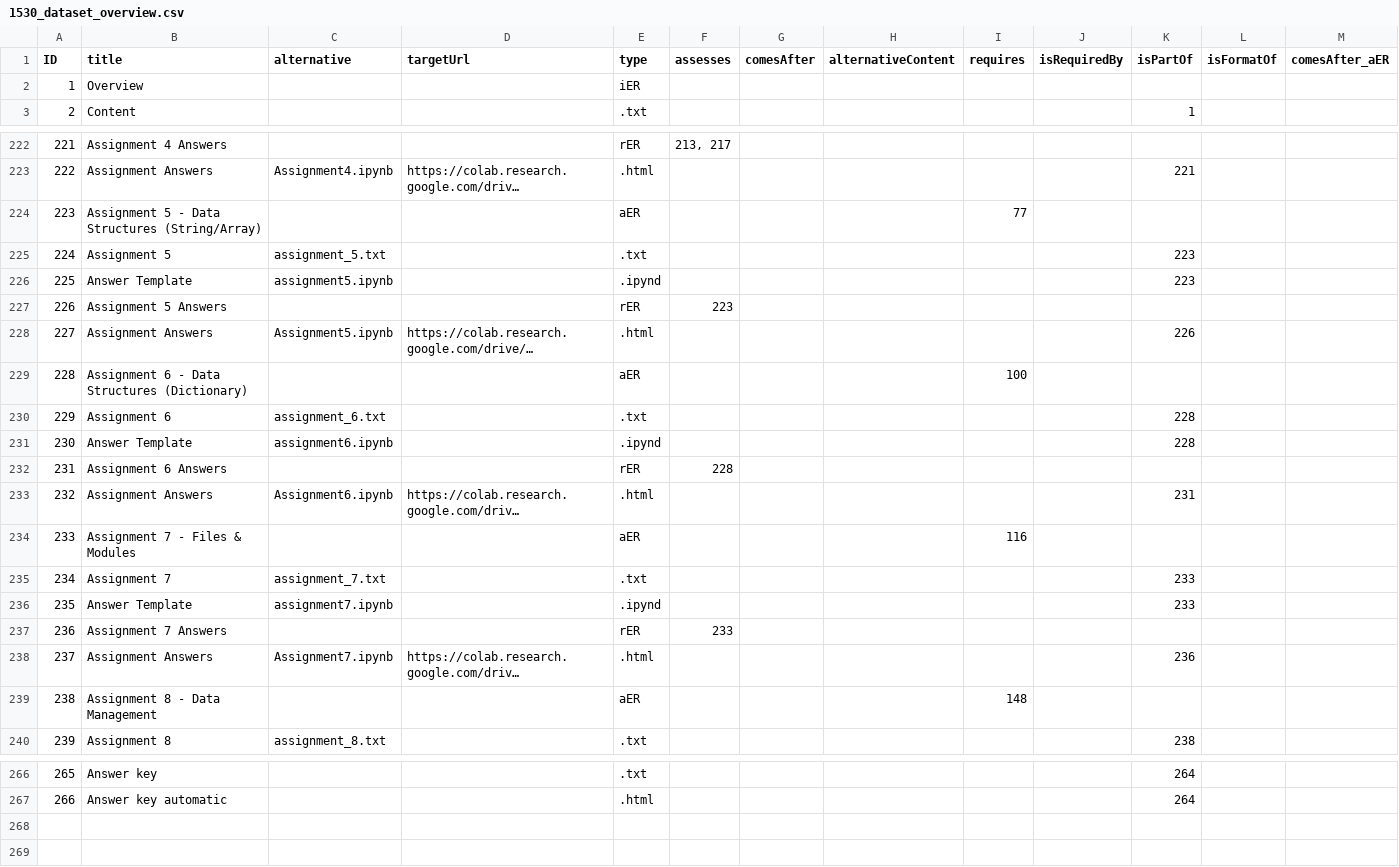
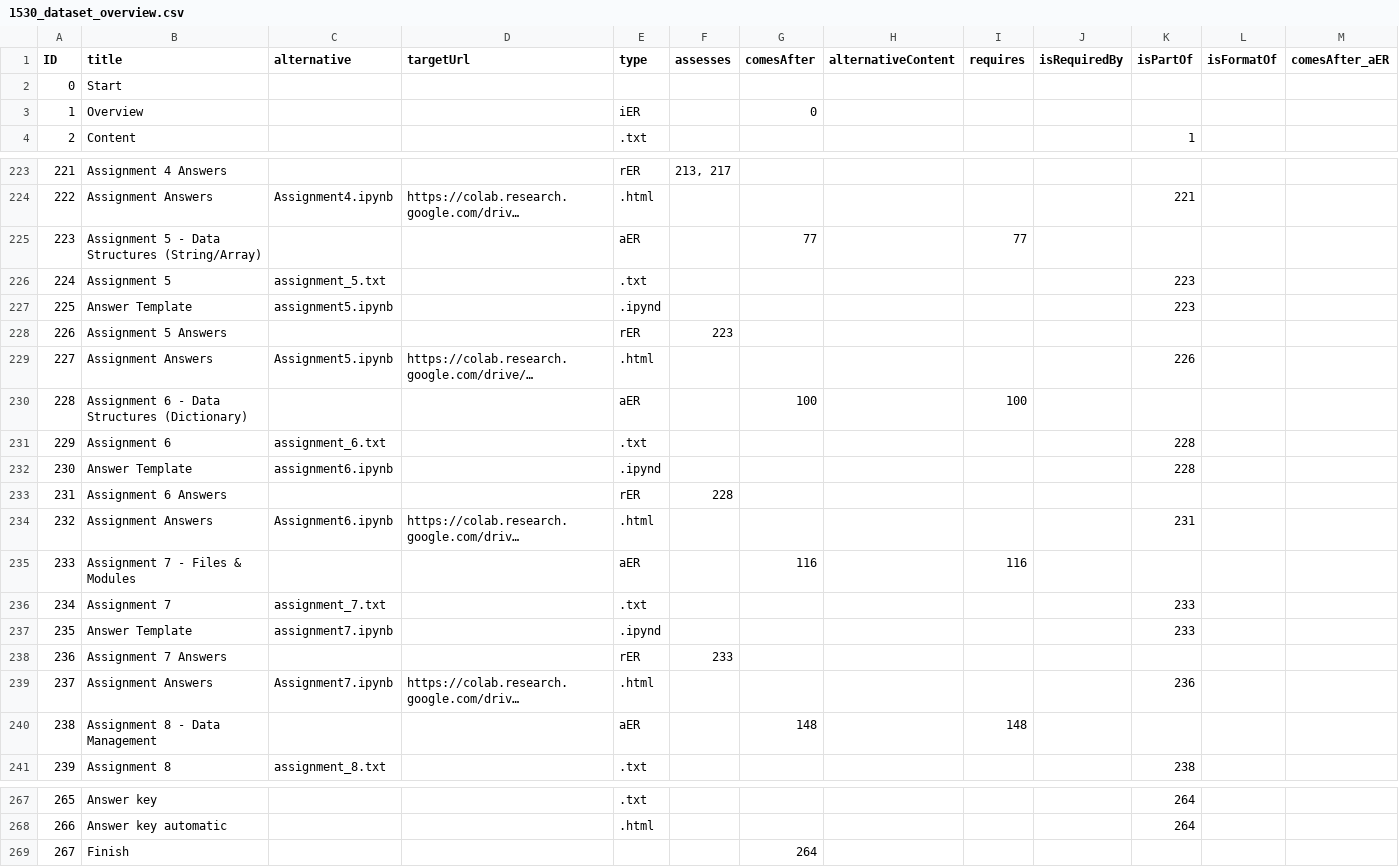
Before and after one commit to LePa-YU/Datasets, a CSV file: EECS1530/1530_dataset_overview.csv, drawn as a sheet; only a part is shown, gaps mark what is left out; long unchanged cells end in …; addresses are those after the commit; the diff covers the shown part only; the diff names each change by its address in the sheet, - before the commit and + after, or states it on an @@ line.

```diff
--- a/EECS1530/1530_dataset_overview.csv
+++ b/EECS1530/1530_dataset_overview.csv
+row 2: 0 | Start
-G3 (comesAfter): (empty)
+G3 (comesAfter): 0
-G225 (comesAfter): (empty)
+G225 (comesAfter): 77
-G230 (comesAfter): (empty)
+G230 (comesAfter): 100
-G235 (comesAfter): (empty)
+G235 (comesAfter): 116
-G240 (comesAfter): (empty)
+G240 (comesAfter): 148
+row 269: 267 | Finish |  |  |  |  | 264
```
Also changed, not shown: 7 edited cells elsewhere in this file, EECS2311/2311_dataset_overview.csv, EECS3461/3461_dataset_overview.csv, 1 other file.
